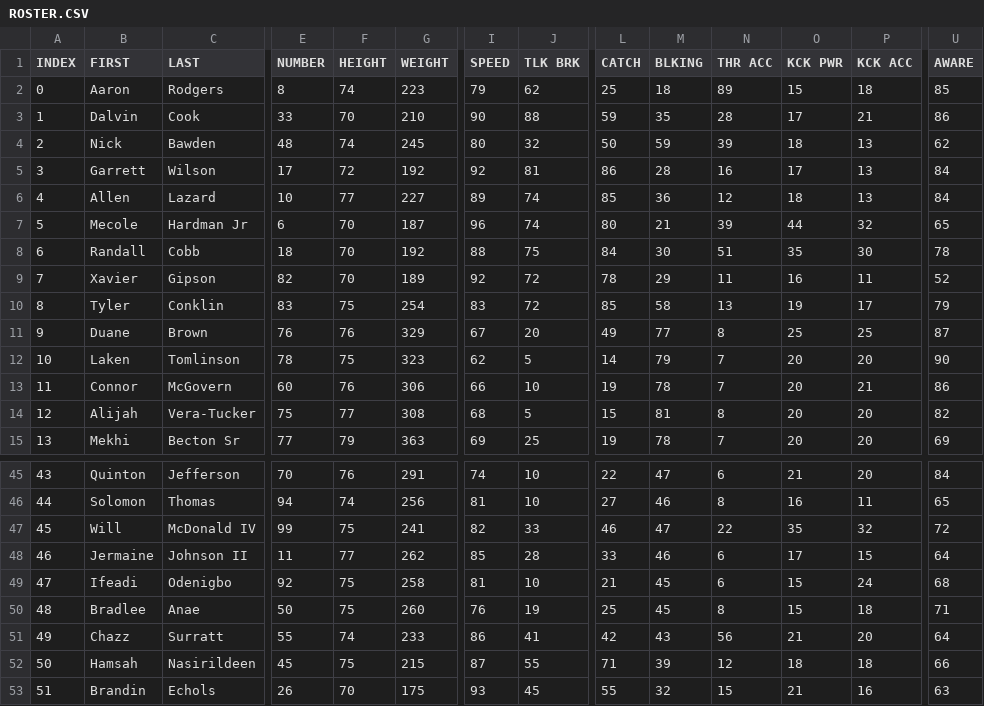
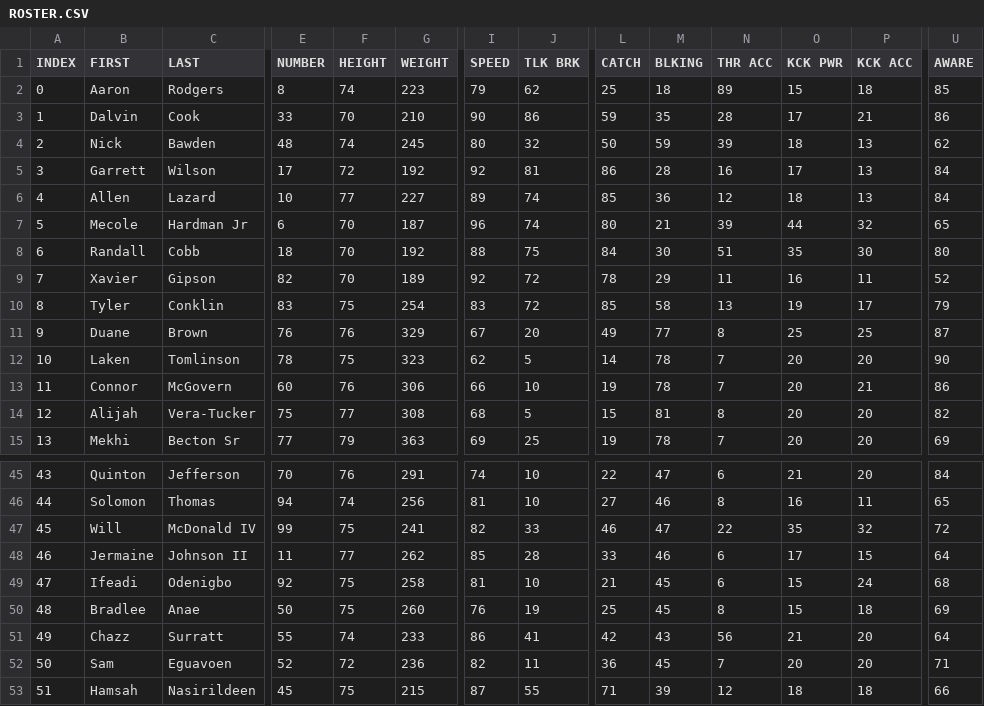
Before and after one commit to vskaush2/AxisFootballMods, a CSV file: Mods/Team Mods/New York Jets/ROSTER.CSV, drawn as a sheet; only a part is shown, gaps mark what is left out; the diff covers the shown part only; the diff names each change by its address in the sheet, - before the commit and + after, or states it on an @@ line.

Commit message:
Updated NFL rosters for Week 3 !

```diff
--- a/Mods/Team Mods/New York Jets/ROSTER.CSV
+++ b/Mods/Team Mods/New York Jets/ROSTER.CSV
-J3 (TLK BRK): 88
+J3 (TLK BRK): 86
-U8 (AWARE): 78
+U8 (AWARE): 80
-M12 (BLKING): 79
+M12 (BLKING): 78
-U50 (AWARE): 71
+U50 (AWARE): 69
-B52 (FIRST): Hamsah
+B52 (FIRST): Sam
-C52 (LAST): Nasirildeen
+C52 (LAST): Eguavoen
-E52 (NUMBER): 45
+E52 (NUMBER): 52
-F52 (HEIGHT): 75
+F52 (HEIGHT): 72
-G52 (WEIGHT): 215
+G52 (WEIGHT): 236
-I52 (SPEED): 87
+I52 (SPEED): 82
-J52 (TLK BRK): 55
+J52 (TLK BRK): 11
-L52 (CATCH): 71
+L52 (CATCH): 36
-M52 (BLKING): 39
+M52 (BLKING): 45
-N52 (THR ACC): 12
+N52 (THR ACC): 7
-O52 (KCK PWR): 18
+O52 (KCK PWR): 20
-P52 (KCK ACC): 18
+P52 (KCK ACC): 20
-U52 (AWARE): 66
+U52 (AWARE): 71
-B53 (FIRST): Brandin
+B53 (FIRST): Hamsah
-C53 (LAST): Echols
+C53 (LAST): Nasirildeen
-E53 (NUMBER): 26
+E53 (NUMBER): 45
-F53 (HEIGHT): 70
+F53 (HEIGHT): 75
-G53 (WEIGHT): 175
+G53 (WEIGHT): 215
-I53 (SPEED): 93
+I53 (SPEED): 87
-J53 (TLK BRK): 45
+J53 (TLK BRK): 55
-L53 (CATCH): 55
+L53 (CATCH): 71
-M53 (BLKING): 32
+M53 (BLKING): 39
-N53 (THR ACC): 15
+N53 (THR ACC): 12
-O53 (KCK PWR): 21
+O53 (KCK PWR): 18
-P53 (KCK ACC): 16
+P53 (KCK ACC): 18
-U53 (AWARE): 63
+U53 (AWARE): 66
```
Also changed, not shown: 68 edited cells elsewhere in this file, Mods/Team Mods/Arizona Cardinals/ROSTER.CSV, Mods/Team Mods/Atlanta Falcons/ROSTER.CSV, 23 other files.
